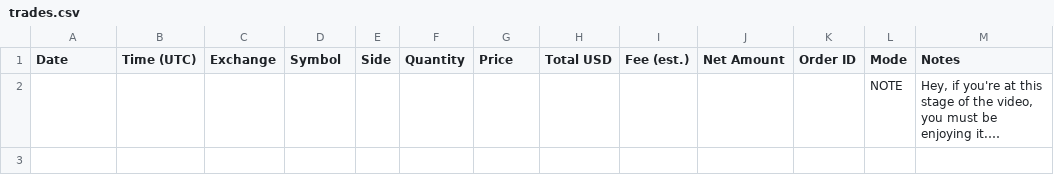
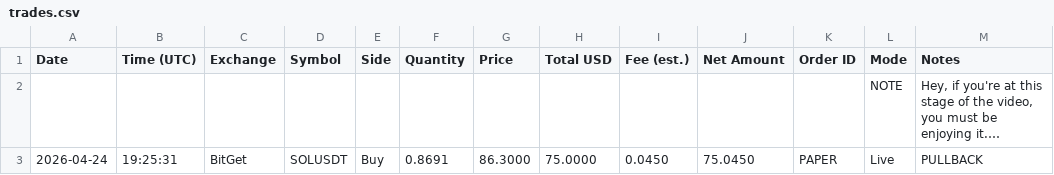
Before and after one commit to linuxdls14-prog/jackson-video-resources-claude-tradingview-mcp-trading, a CSV file: trades.csv, drawn as a sheet; long unchanged cells end in …; the diff names each change by its address in the sheet, - before the commit and + after, or states it on an @@ line.

Commit message:
state: trades.csv 2026-04-24T19:25

```diff
--- a/trades.csv
+++ b/trades.csv
+row 3: 2026-04-24 | 19:25:31 | BitGet | SOLUSDT | Buy | 0.8691 | 86.3000 | 75.0000 | 0.0450 | 75.0450 | PAPER | Live | PULLBACK
```
